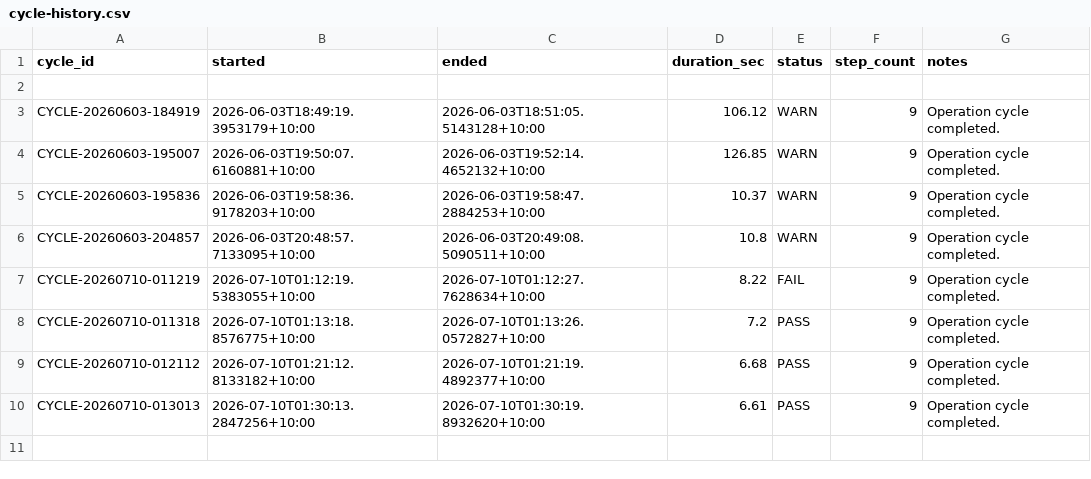
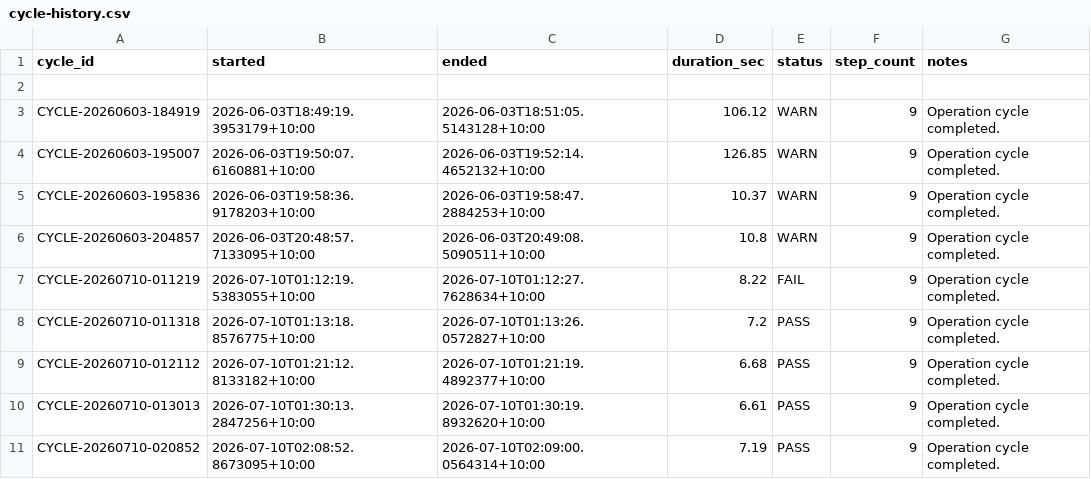
Before and after one commit to IAMACESIRX/Project-Athena, a CSV file: engine/cycle-history.csv, drawn as a sheet; the diff names each change by its address in the sheet, - before the commit and + after, or states it on an @@ line.

```diff
--- a/engine/cycle-history.csv
+++ b/engine/cycle-history.csv
+row 11: CYCLE-20260710-020852 | 2026-07-10T02:08:52.8673095+10:00 | 2026-07-10T02:09:00.0564314+10:00 | 7.19 | PASS | 9 | Operation cycle completed.
```
Also changed, not shown: 30 other files.
